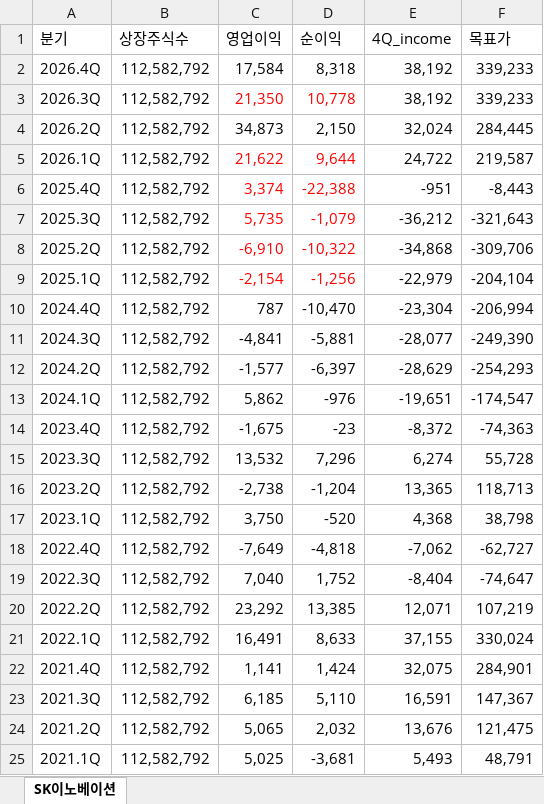
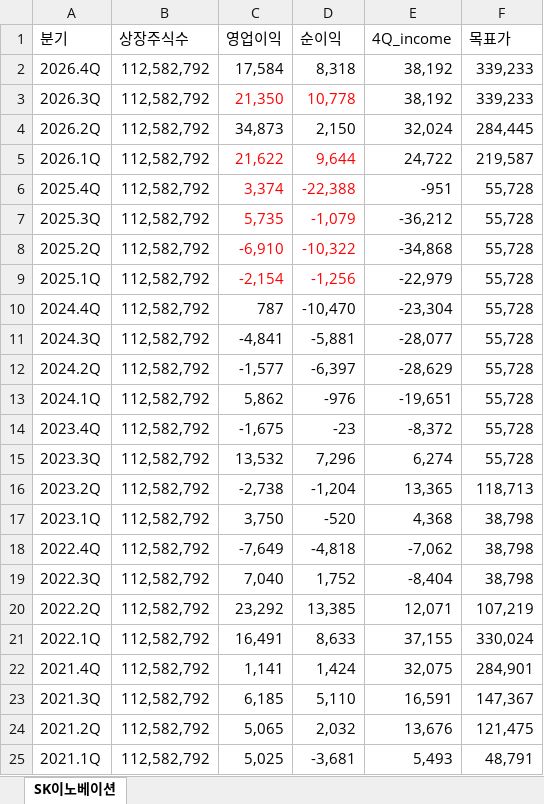
Before and after one commit to ieguru/mytrader, an Excel workbook: file/SK이노베이션.xlsx, sheet SK이노베이션, drawn as a sheet; values as stored, in another font and other column widths than the file's, no borders; the diff names each change by its address in the sheet, - before the commit and + after, or states it on an @@ line.

```diff
--- a/file/SK이노베이션.xlsx (sheet SK이노베이션)
+++ b/file/SK이노베이션.xlsx (sheet SK이노베이션)
-F6 (목표가): -8,443
+F6 (목표가): 55,728
-F7 (목표가): -321,643
+F7 (목표가): 55,728
-F8 (목표가): -309,706
+F8 (목표가): 55,728
-F9 (목표가): -204,104
+F9 (목표가): 55,728
-F10 (목표가): -206,994
+F10 (목표가): 55,728
-F11 (목표가): -249,390
+F11 (목표가): 55,728
-F12 (목표가): -254,293
+F12 (목표가): 55,728
-F13 (목표가): -174,547
+F13 (목표가): 55,728
-F14 (목표가): -74,363
+F14 (목표가): 55,728
-F18 (목표가): -62,727
+F18 (목표가): 38,798
-F19 (목표가): -74,647
+F19 (목표가): 38,798
```
Also changed, not shown: 1 other file.
